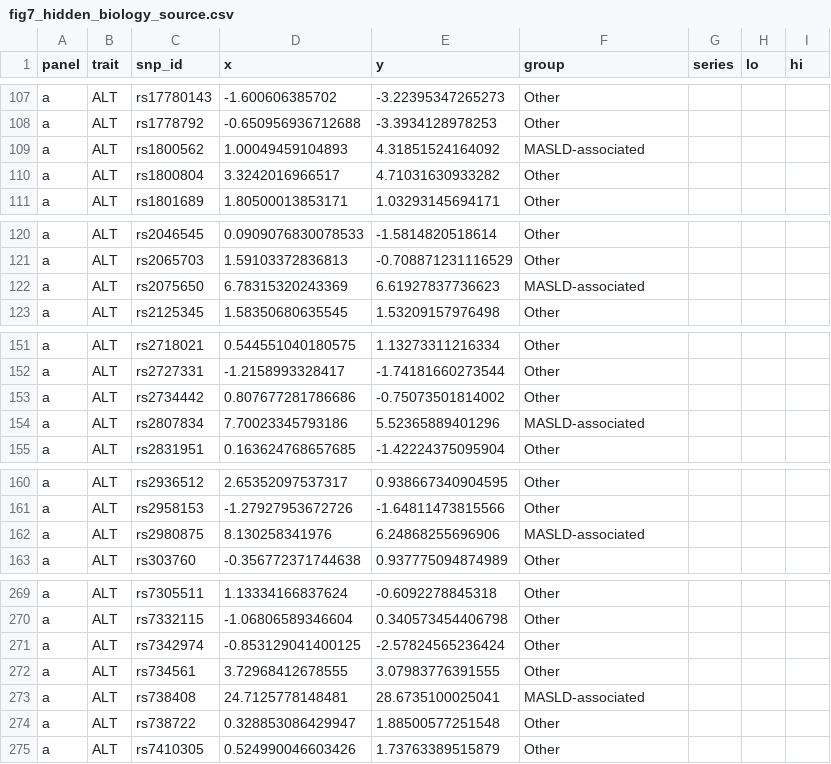
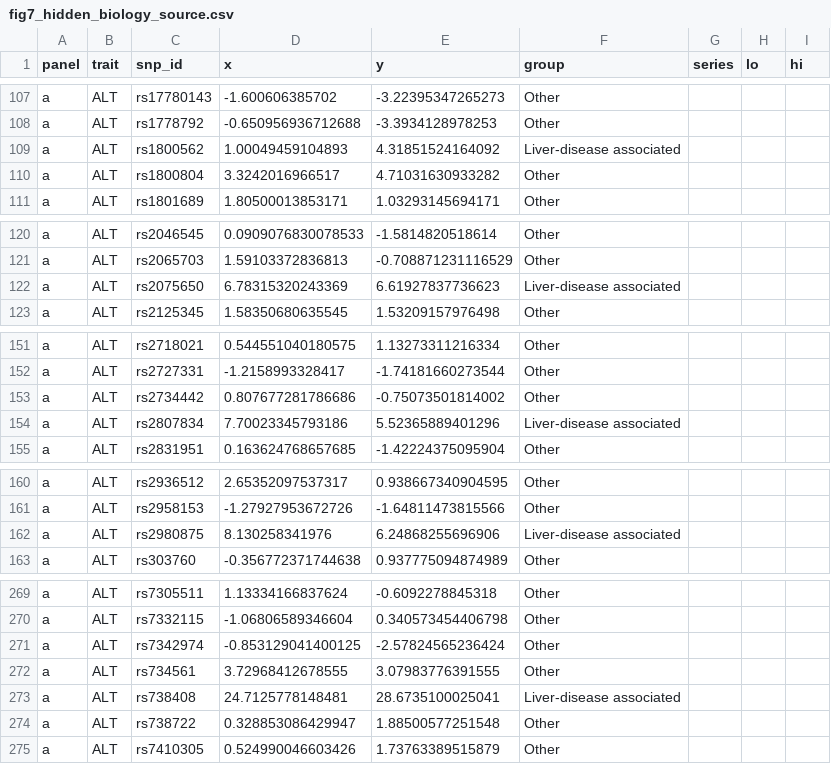
Before and after one commit to gushamilton/gmoq-paper-code, a CSV file: paper_assets/fig7_hidden_biology_source.csv, drawn as a sheet; only a part is shown, gaps mark what is left out; the diff covers the shown part only.

```diff
--- a/paper_assets/fig7_hidden_biology_source.csv
+++ b/paper_assets/fig7_hidden_biology_source.csv
@@ -108,3 +108,3 @@
 "a","ALT","rs1778792",-0.650956936712688,-3.3934128978253,"Other",,,
-"a","ALT","rs1800562",1.00049459104893,4.31851524164092,"MASLD-associated",,,
+"a","ALT","rs1800562",1.00049459104893,4.31851524164092,"Liver-disease associated",,,
 "a","ALT","rs1800804",3.3242016966517,4.71031630933282,"Other",,,
@@ -121,3 +121,3 @@
 "a","ALT","rs2065703",1.59103372836813,-0.708871231116529,"Other",,,
-"a","ALT","rs2075650",6.78315320243369,6.61927837736623,"MASLD-associated",,,
+"a","ALT","rs2075650",6.78315320243369,6.61927837736623,"Liver-disease associated",,,
 "a","ALT","rs2125345",1.58350680635545,1.53209157976498,"Other",,,
@@ -153,3 +153,3 @@
 "a","ALT","rs2734442",0.807677281786686,-0.75073501814002,"Other",,,
-"a","ALT","rs2807834",7.70023345793186,5.52365889401296,"MASLD-associated",,,
+"a","ALT","rs2807834",7.70023345793186,5.52365889401296,"Liver-disease associated",,,
 "a","ALT","rs2831951",0.163624768657685,-1.42224375095904,"Other",,,
@@ -161,3 +161,3 @@
 "a","ALT","rs2958153",-1.27927953672726,-1.64811473815566,"Other",,,
-"a","ALT","rs2980875",8.130258341976,6.24868255696906,"MASLD-associated",,,
+"a","ALT","rs2980875",8.130258341976,6.24868255696906,"Liver-disease associated",,,
 "a","ALT","rs303760",-0.356772371744638,0.937775094874989,"Other",,,
@@ -272,3 +272,3 @@
 "a","ALT","rs734561",3.72968412678555,3.07983776391555,"Other",,,
-"a","ALT","rs738408",24.7125778148481,28.6735100025041,"MASLD-associated",,,
+"a","ALT","rs738408",24.7125778148481,28.6735100025041,"Liver-disease associated",,,
 "a","ALT","rs738722",0.328853086429947,1.88500577251548,"Other",,,
```
Also changed, not shown: 94 edited cells elsewhere in this file, paper_assets/fig1_concept_testosterone_source.csv, paper_assets/fig2_testosterone_recovery_source.csv, 18 other files.
